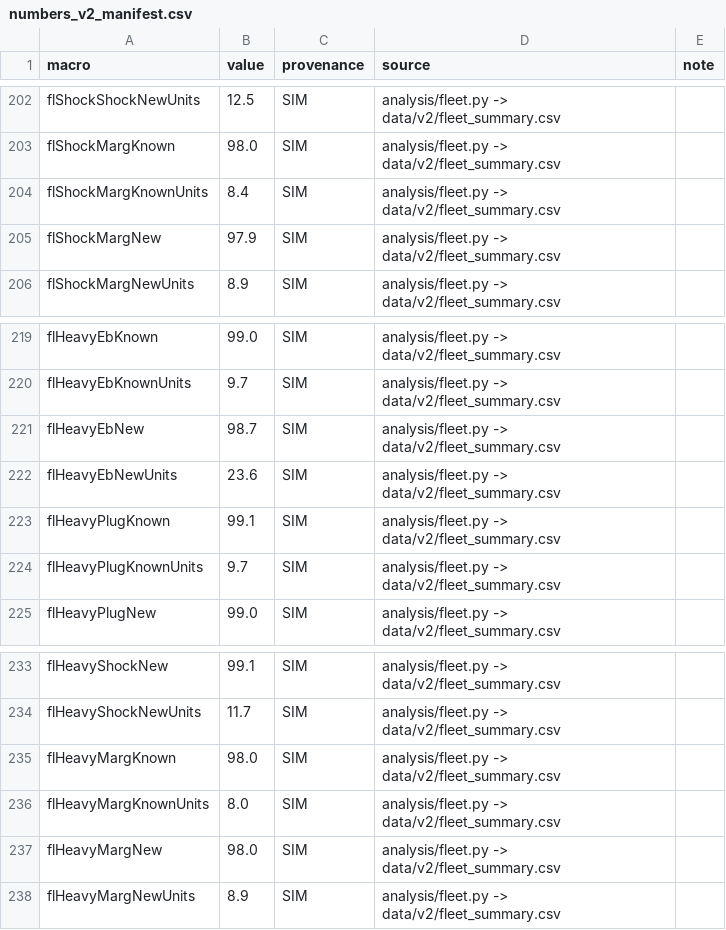
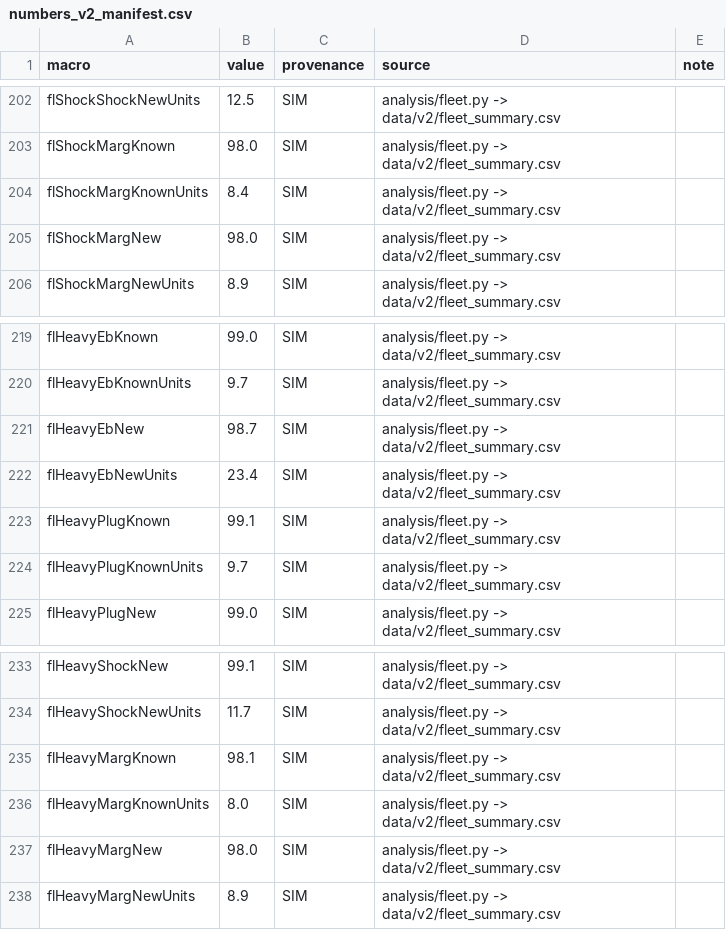
Before and after one commit to ralorin/passenger-ship-spares, a CSV file: paper/numbers_v2_manifest.csv, drawn as a sheet; only a part is shown, gaps mark what is left out; the diff covers the shown part only.

```diff
--- a/paper/numbers_v2_manifest.csv
+++ b/paper/numbers_v2_manifest.csv
@@ -204,3 +204,3 @@ flShockMargKnown,98.0,SIM,analysis/fleet.py -> data/v2/fleet_summary.csv,
 flShockMargKnownUnits,8.4,SIM,analysis/fleet.py -> data/v2/fleet_summary.csv,
-flShockMargNew,97.9,SIM,analysis/fleet.py -> data/v2/fleet_summary.csv,
+flShockMargNew,98.0,SIM,analysis/fleet.py -> data/v2/fleet_summary.csv,
 flShockMargNewUnits,8.9,SIM,analysis/fleet.py -> data/v2/fleet_summary.csv,
@@ -221,3 +221,3 @@ flHeavyEbKnownUnits,9.7,SIM,analysis/fleet.py -> data/v2/fleet_summary.csv,
 flHeavyEbNew,98.7,SIM,analysis/fleet.py -> data/v2/fleet_summary.csv,
-flHeavyEbNewUnits,23.6,SIM,analysis/fleet.py -> data/v2/fleet_summary.csv,
+flHeavyEbNewUnits,23.4,SIM,analysis/fleet.py -> data/v2/fleet_summary.csv,
 flHeavyPlugKnown,99.1,SIM,analysis/fleet.py -> data/v2/fleet_summary.csv,
@@ -234,3 +234,3 @@ flHeavyShockNew,99.1,SIM,analysis/fleet.py -> data/v2/fleet_summary.csv,
 flHeavyShockNewUnits,11.7,SIM,analysis/fleet.py -> data/v2/fleet_summary.csv,
-flHeavyMargKnown,98.0,SIM,analysis/fleet.py -> data/v2/fleet_summary.csv,
+flHeavyMargKnown,98.1,SIM,analysis/fleet.py -> data/v2/fleet_summary.csv,
 flHeavyMargKnownUnits,8.0,SIM,analysis/fleet.py -> data/v2/fleet_summary.csv,
```
Also changed, not shown: 9 added rows, 1 removed row and 26 edited cells elsewhere in this file, 15 other files.
